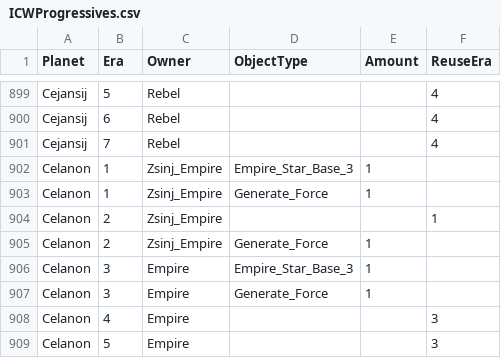
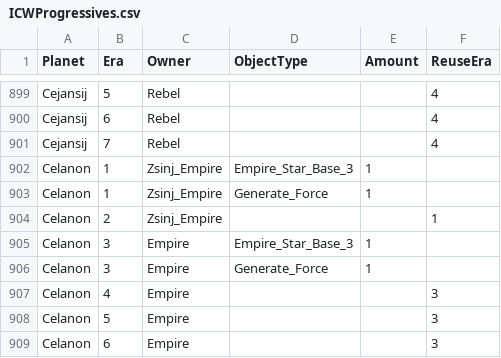
Before and after one commit to ThrawnsRevenge/EaWXStartingForces, a CSV file: ICWProgressives.csv, drawn as a sheet; only a part is shown, gaps mark what is left out; the shorter side is filled out with more unchanged rows; the diff names each change by its address in the sheet, - before the commit and + after, or states it on an @@ line.

Commit message:
Removed duplicate line for Celanon

```diff
--- a/ICWProgressives.csv
+++ b/ICWProgressives.csv
-row 905: Celanon | 2 | Zsinj_Empire | Generate_Force | 1
```
